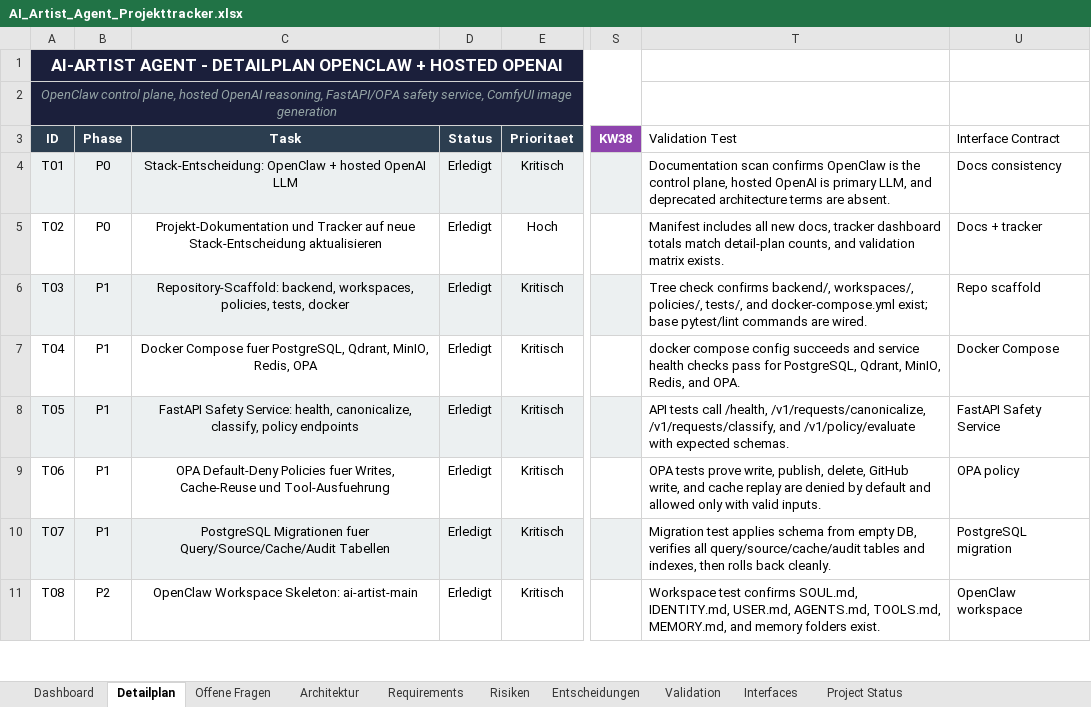
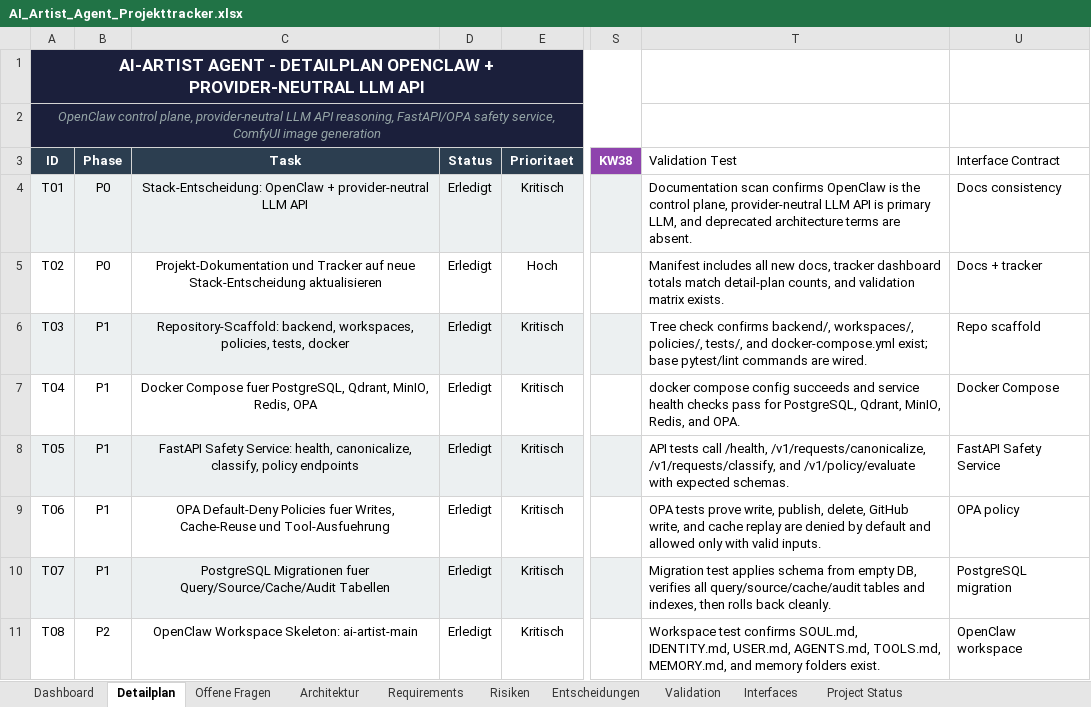
Before and after one commit to artprof964/AI-Artist, an Excel workbook: AI_Artist_Agent_Projekttracker.xlsx, sheet Detailplan, drawn as a sheet; only a part is shown, gaps mark what is left out; values as stored, in another font and other column widths than the file's, no borders; the diff covers the shown part only; the diff names each change by its address in the sheet, - before the commit and + after, or states it on an @@ line.

```diff
--- a/AI_Artist_Agent_Projekttracker.xlsx (sheet Detailplan)
+++ b/AI_Artist_Agent_Projekttracker.xlsx (sheet Detailplan)
-A1 (ID): …OPENCLAW + HOSTED OPENAI
+A1 (ID): …OPENCLAW + PROVIDER-NEUTRAL LLM API
-A2 (ID): …control plane, hosted OpenAI reasoning, FastAPI/OPA…
+A2 (ID): …control plane, provider-neutral LLM API reasoning, FastAPI/OPA…
-C4 (Task): …OpenClaw + hosted OpenAI LLM
+C4 (Task): …OpenClaw + provider-neutral LLM API
-T4 (Validation Test): …control plane, hosted OpenAI is primary…
+T4 (Validation Test): …control plane, provider-neutral LLM API is primary…
```
Also changed, not shown: 6 edited cells elsewhere in this sheet, sheet Requirements, sheet Project Status, sheet Validation, sheet Entscheidungen, sheet Risiken, sheet Architektur, 3 more sheets, 33 other files.
